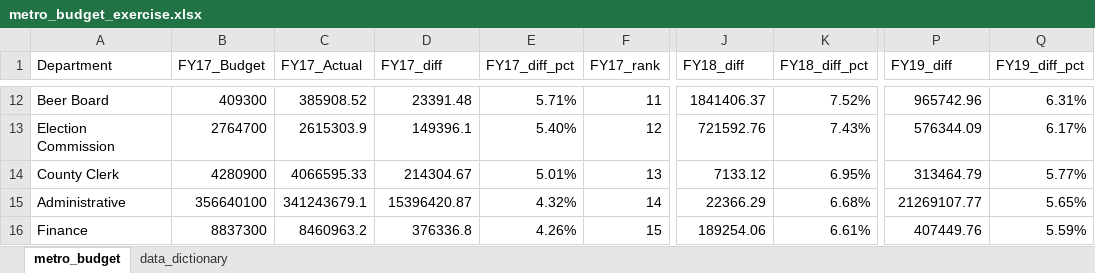
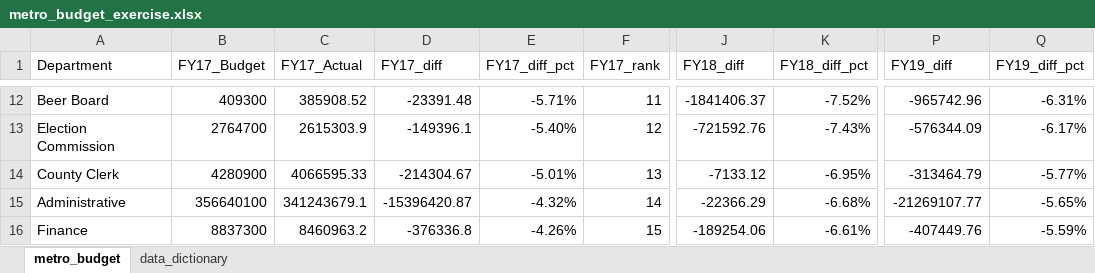
Before and after one commit to NSS-Data-Analytics-Cohort-14/lookups-da14-seanfahey1127, an Excel workbook: metro_budget_exercise.xlsx, sheet metro_budget, drawn as a sheet; only a part is shown, gaps mark what is left out; values as stored, in another font and other column widths than the file's, no cell formats; charts and pictures and conditional formats and table styles not drawn; the diff covers the shown part only; the diff names each change by its address in the sheet, - before the commit and + after, or states it on an @@ line.

```diff
--- a/metro_budget_exercise.xlsx (sheet metro_budget)
+++ b/metro_budget_exercise.xlsx (sheet metro_budget)
-D12 (FY17_diff): 23391.48
+D12 (FY17_diff): -23391.48
-E12 (FY17_diff_pct): 5.71%
+E12 (FY17_diff_pct): -5.71%
-J12 (FY18_diff): 1841406.37
+J12 (FY18_diff): -1841406.37
-K12 (FY18_diff_pct): 7.52%
+K12 (FY18_diff_pct): -7.52%
-P12 (FY19_diff): 965742.96
+P12 (FY19_diff): -965742.96
-Q12 (FY19_diff_pct): 6.31%
+Q12 (FY19_diff_pct): -6.31%
-D13 (FY17_diff): 149396.1
+D13 (FY17_diff): -149396.1
-E13 (FY17_diff_pct): 5.40%
+E13 (FY17_diff_pct): -5.40%
-J13 (FY18_diff): 721592.76
+J13 (FY18_diff): -721592.76
-K13 (FY18_diff_pct): 7.43%
+K13 (FY18_diff_pct): -7.43%
-P13 (FY19_diff): 576344.09
+P13 (FY19_diff): -576344.09
-Q13 (FY19_diff_pct): 6.17%
+Q13 (FY19_diff_pct): -6.17%
-D14 (FY17_diff): 214304.67
+D14 (FY17_diff): -214304.67
-E14 (FY17_diff_pct): 5.01%
+E14 (FY17_diff_pct): -5.01%
-J14 (FY18_diff): 7133.12
+J14 (FY18_diff): -7133.12
-K14 (FY18_diff_pct): 6.95%
+K14 (FY18_diff_pct): -6.95%
-P14 (FY19_diff): 313464.79
+P14 (FY19_diff): -313464.79
-Q14 (FY19_diff_pct): 5.77%
+Q14 (FY19_diff_pct): -5.77%
-D15 (FY17_diff): 15396420.87
+D15 (FY17_diff): -15396420.87
-E15 (FY17_diff_pct): 4.32%
+E15 (FY17_diff_pct): -4.32%
-J15 (FY18_diff): 22366.29
+J15 (FY18_diff): -22366.29
-K15 (FY18_diff_pct): 6.68%
+K15 (FY18_diff_pct): -6.68%
-P15 (FY19_diff): 21269107.77
+P15 (FY19_diff): -21269107.77
-Q15 (FY19_diff_pct): 5.65%
+Q15 (FY19_diff_pct): -5.65%
-D16 (FY17_diff): 376336.8
+D16 (FY17_diff): -376336.8
-E16 (FY17_diff_pct): 4.26%
+E16 (FY17_diff_pct): -4.26%
-J16 (FY18_diff): 189254.06
+J16 (FY18_diff): -189254.06
-K16 (FY18_diff_pct): 6.61%
+K16 (FY18_diff_pct): -6.61%
-P16 (FY19_diff): 407449.76
+P16 (FY19_diff): -407449.76
-Q16 (FY19_diff_pct): 5.59%
+Q16 (FY19_diff_pct): -5.59%
```
Also changed, not shown: 6 added rows, 6 removed rows and 272 edited cells elsewhere in this sheet, cell formats, formulas that keep their value, charts or pictures.
